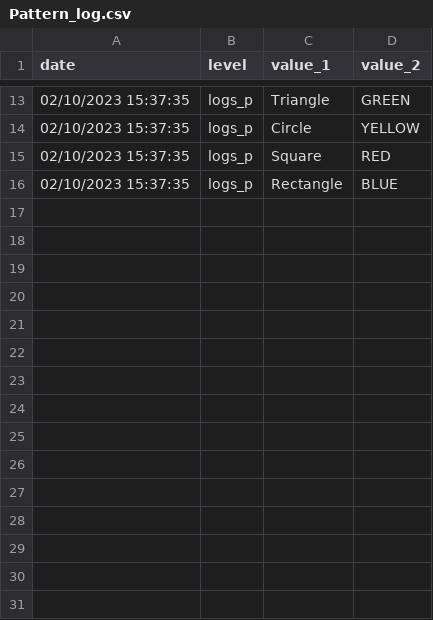
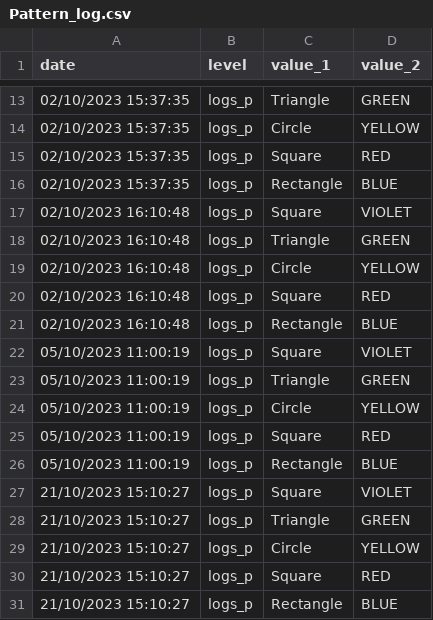
Before and after one commit to LukasOspelt/PatternRecognizer, a CSV file: logs/Pattern_log.csv, drawn as a sheet; only a part is shown, gaps mark what is left out.

```diff
--- a/logs/Pattern_log.csv
+++ b/logs/Pattern_log.csv
@@ -16 +16,16 @@ date,level,value_1,value_2
 02/10/2023 15:37:35,logs_p,Rectangle,BLUE
+02/10/2023 16:10:48,logs_p,Square,VIOLET
+02/10/2023 16:10:48,logs_p,Triangle,GREEN
+02/10/2023 16:10:48,logs_p,Circle,YELLOW
+02/10/2023 16:10:48,logs_p,Square,RED
+02/10/2023 16:10:48,logs_p,Rectangle,BLUE
+05/10/2023 11:00:19,logs_p,Square,VIOLET
+05/10/2023 11:00:19,logs_p,Triangle,GREEN
+05/10/2023 11:00:19,logs_p,Circle,YELLOW
+05/10/2023 11:00:19,logs_p,Square,RED
+05/10/2023 11:00:19,logs_p,Rectangle,BLUE
+21/10/2023 15:10:27,logs_p,Square,VIOLET
+21/10/2023 15:10:27,logs_p,Triangle,GREEN
+21/10/2023 15:10:27,logs_p,Circle,YELLOW
+21/10/2023 15:10:27,logs_p,Square,RED
+21/10/2023 15:10:27,logs_p,Rectangle,BLUE
```
Also changed, not shown: 5 other files.
